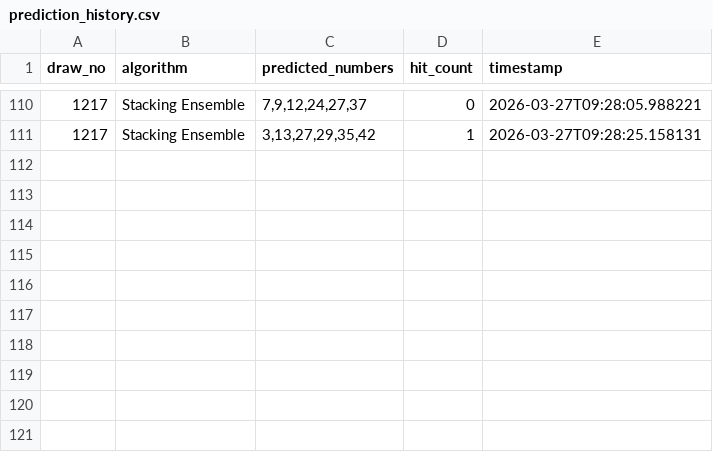
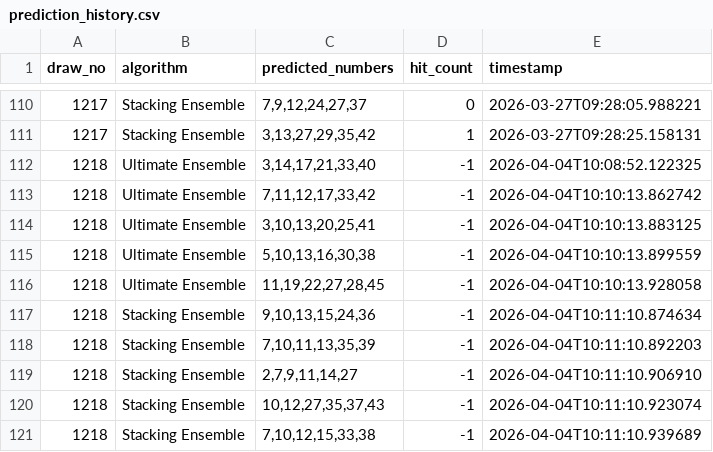
Before and after one commit to hyungtae48kim/6-strike-bomb, a CSV file: data/prediction_history.csv, drawn as a sheet; only a part is shown, gaps mark what is left out.

Commit message:
feat: Add new lotto draw entries for April 4, 2026, and update prediction results for draw 1218

```diff
--- a/data/prediction_history.csv
+++ b/data/prediction_history.csv
@@ -111 +111,11 @@ draw_no,algorithm,predicted_numbers,hit_count,timestamp
 1217,Stacking Ensemble,"3,13,27,29,35,42",1,2026-03-27T09:28:25.158131
+1218,Ultimate Ensemble,"3,14,17,21,33,40",-1,2026-04-04T10:08:52.122325
+1218,Ultimate Ensemble,"7,11,12,17,33,42",-1,2026-04-04T10:10:13.862742
+1218,Ultimate Ensemble,"3,10,13,20,25,41",-1,2026-04-04T10:10:13.883125
+1218,Ultimate Ensemble,"5,10,13,16,30,38",-1,2026-04-04T10:10:13.899559
+1218,Ultimate Ensemble,"11,19,22,27,28,45",-1,2026-04-04T10:10:13.928058
+1218,Stacking Ensemble,"9,10,13,15,24,36",-1,2026-04-04T10:11:10.874634
+1218,Stacking Ensemble,"7,10,11,13,35,39",-1,2026-04-04T10:11:10.892203
+1218,Stacking Ensemble,"2,7,9,11,14,27",-1,2026-04-04T10:11:10.906910
+1218,Stacking Ensemble,"10,12,27,35,37,43",-1,2026-04-04T10:11:10.923074
+1218,Stacking Ensemble,"7,10,12,15,33,38",-1,2026-04-04T10:11:10.939689
```
